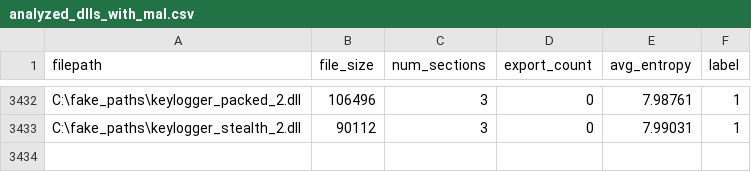
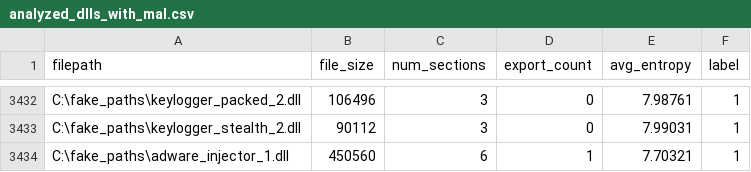
Before and after one commit to jyaniee/DLLDetect, a CSV file: tools/analyzed_dlls_with_mal.csv, drawn as a sheet; only a part is shown, gaps mark what is left out; the diff names each change by its address in the sheet, - before the commit and + after, or states it on an @@ line.

Commit message:
feat: Adware injector_1 추가
fake_paths를 사용해 오버피팅 방지 단순 식별자로 변환

```diff
--- a/tools/analyzed_dlls_with_mal.csv
+++ b/tools/analyzed_dlls_with_mal.csv
+row 3434: C:\fake_paths\adware_injector_1.dll | 450560 | 6 | 1 | 7.70321 | 1
```
